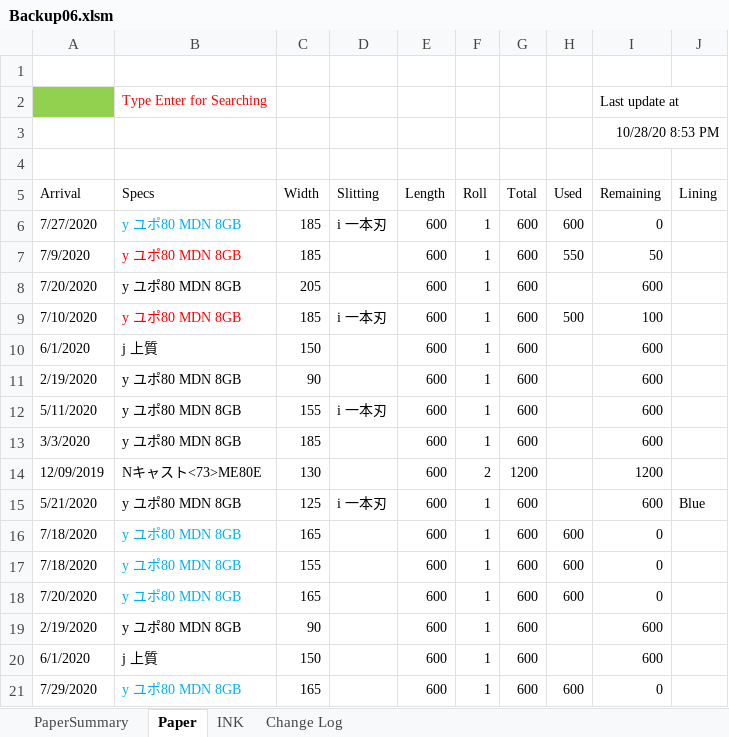
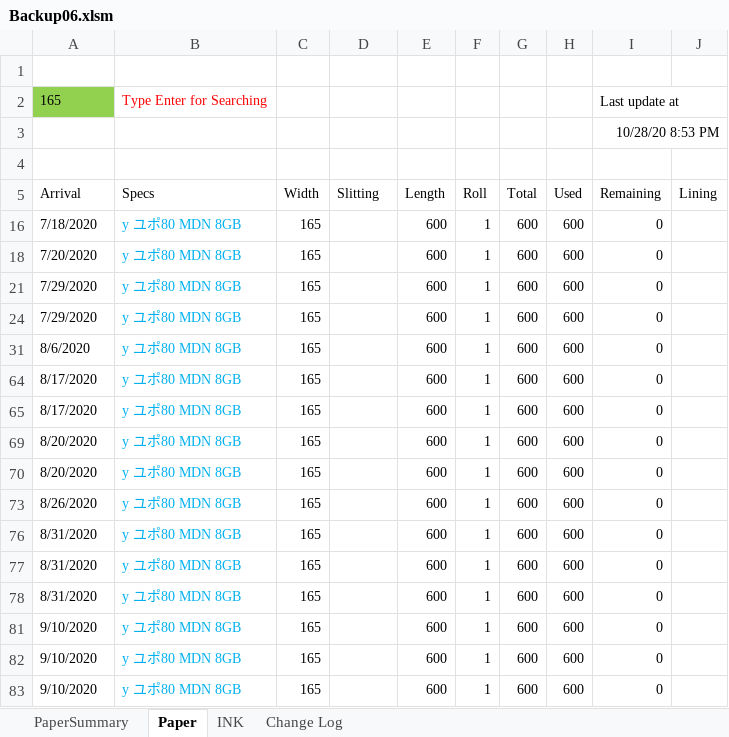
Before and after one commit to vicktor9450/demoSKU, an Excel workbook: Backup06.xlsm, sheet Paper, drawn as a sheet; only a part is shown; the shorter side is filled out with more unchanged rows; values as stored, in another font and other column widths than the file's, no borders; charts and pictures and table styles not drawn; the diff covers the shown part only; the diff names each change by its address in the sheet, - before the commit and + after, or states it on an @@ line.

Commit message:
sd

```diff
--- a/Backup06.xlsm (sheet Paper)
+++ b/Backup06.xlsm (sheet Paper)
-A2 (Arrival): (empty)
+A2 (Arrival): 165
@@ row 6 hidden: 7/27/2020 | y ユポ80 MDN 8GB | 185 | i 一本刃 | 600 | 1 | 600 | 600 | 0 @@
-row 7: 7/9/2020 | y ユポ80 MDN 8GB | 185 |  | 600 | 1 | 600 | 550 | 50
@@ row 8 hidden: 7/20/2020 | y ユポ80 MDN 8GB | 205 |  | 600 | 1 | 600 |  | 600 @@
@@ row 9 hidden: 7/10/2020 | y ユポ80 MDN 8GB | 185 | i 一本刃 | 600 | 1 | 600 | 500 | 100 @@
@@ row 10 hidden: 6/1/2020 | j 上質 | 150 |  | 600 | 1 | 600 |  | 600 @@
@@ row 11 hidden: 2/19/2020 | y ユポ80 MDN 8GB | 90 |  | 600 | 1 | 600 |  | 600 @@
@@ row 12 hidden: 5/11/2020 | y ユポ80 MDN 8GB | 155 | i 一本刃 | 600 | 1 | 600 |  | 600 @@
-row 13: 3/3/2020 | y ユポ80 MDN 8GB | 185 |  | 600 | 1 | 600 |  | 600
@@ row 14 hidden: 12/09/2019 | Nキャスト<73>ME80E | 130 |  | 600 | 2 | 1200 |  | 1200 @@
@@ row 15 hidden: 5/21/2020 | y ユポ80 MDN 8GB | 125 | i 一本刃 | 600 | 1 | 600 |  | 600 | Blue @@
@@ row 17 hidden: 7/18/2020 | y ユポ80 MDN 8GB | 155 |  | 600 | 1 | 600 | 600 | 0 @@
@@ row 19 hidden: 2/19/2020 | y ユポ80 MDN 8GB | 90 |  | 600 | 1 | 600 |  | 600 @@
@@ row 20 hidden: 6/1/2020 | j 上質 | 150 |  | 600 | 1 | 600 |  | 600 @@
```
Also changed, not shown: 1 removed row, 66 hidden or unhidden rows and 2 edited cells elsewhere in this sheet, sheet PaperSummary, hidden cells.
